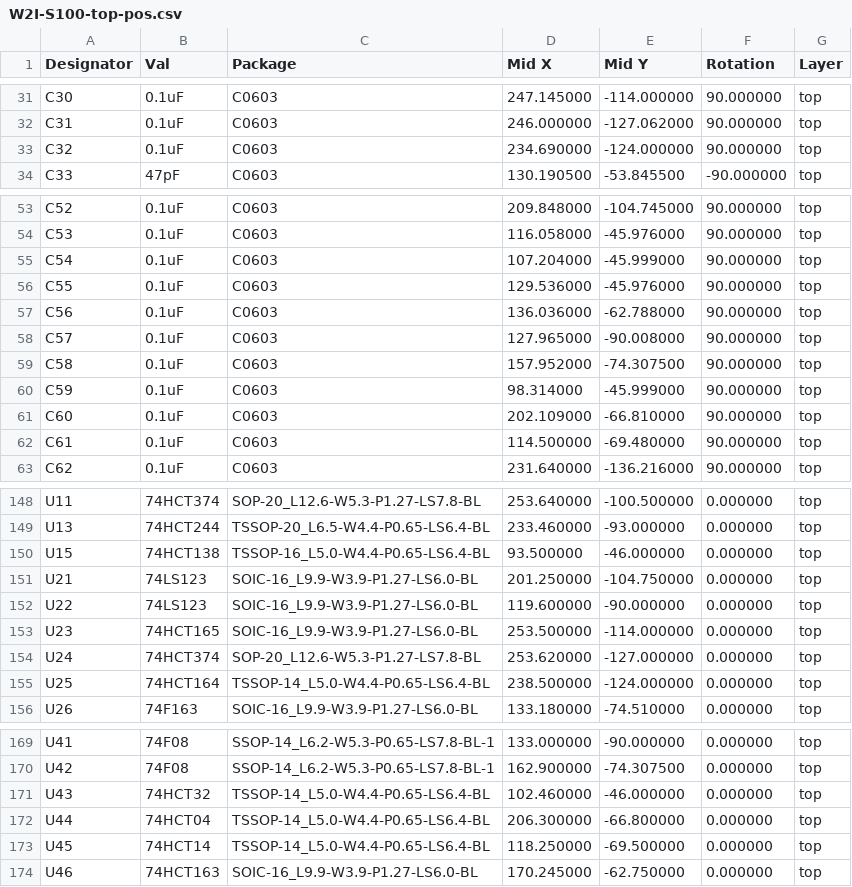
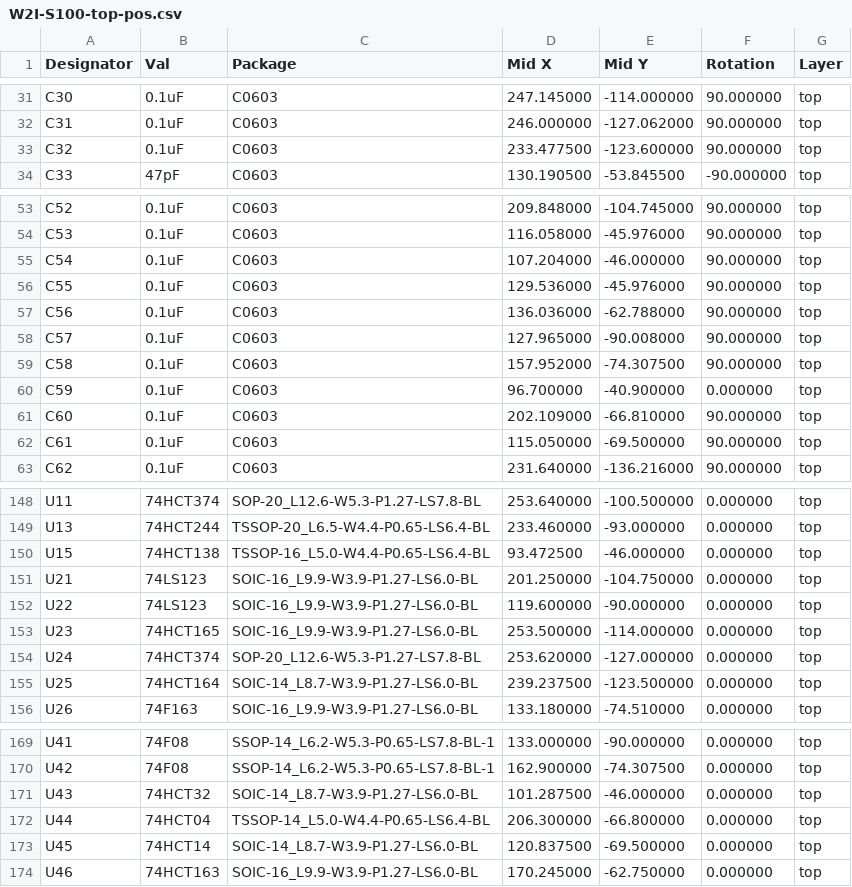
Before and after one commit to nullvalue0/W2I-S100, a CSV file: Gerbers/W2I-S100-top-pos.csv, drawn as a sheet; only a part is shown, gaps mark what is left out; the diff covers the shown part only.

```diff
--- a/Gerbers/W2I-S100-top-pos.csv
+++ b/Gerbers/W2I-S100-top-pos.csv
@@ -32,3 +32,3 @@ Designator,Val,Package,Mid X,Mid Y,Rotation,Layer
 "C31","0.1uF","C0603",246.000000,-127.062000,90.000000,top
-"C32","0.1uF","C0603",234.690000,-124.000000,90.000000,top
+"C32","0.1uF","C0603",233.477500,-123.600000,90.000000,top
 "C33","47pF","C0603",130.190500,-53.845500,-90.000000,top
@@ -54,3 +54,3 @@ Designator,Val,Package,Mid X,Mid Y,Rotation,Layer
 "C53","0.1uF","C0603",116.058000,-45.976000,90.000000,top
-"C54","0.1uF","C0603",107.204000,-45.999000,90.000000,top
+"C54","0.1uF","C0603",107.204000,-46.000000,90.000000,top
 "C55","0.1uF","C0603",129.536000,-45.976000,90.000000,top
@@ -59,5 +59,5 @@ Designator,Val,Package,Mid X,Mid Y,Rotation,Layer
 "C58","0.1uF","C0603",157.952000,-74.307500,90.000000,top
-"C59","0.1uF","C0603",98.314000,-45.999000,90.000000,top
+"C59","0.1uF","C0603",96.700000,-40.900000,0.000000,top
 "C60","0.1uF","C0603",202.109000,-66.810000,90.000000,top
-"C61","0.1uF","C0603",114.500000,-69.480000,90.000000,top
+"C61","0.1uF","C0603",115.050000,-69.500000,90.000000,top
 "C62","0.1uF","C0603",231.640000,-136.216000,90.000000,top
@@ -149,3 +149,3 @@ Designator,Val,Package,Mid X,Mid Y,Rotation,Layer
 "U13","74HCT244","TSSOP-20_L6.5-W4.4-P0.65-LS6.4-BL",233.460000,-93.000000,0.000000,top
-"U15","74HCT138","TSSOP-16_L5.0-W4.4-P0.65-LS6.4-BL",93.500000,-46.000000,0.000000,top
+"U15","74HCT138","TSSOP-16_L5.0-W4.4-P0.65-LS6.4-BL",93.472500,-46.000000,0.000000,top
 "U21","74LS123","SOIC-16_L9.9-W3.9-P1.27-LS6.0-BL",201.250000,-104.750000,0.000000,top
@@ -154,3 +154,3 @@ Designator,Val,Package,Mid X,Mid Y,Rotation,Layer
 "U24","74HCT374","SOP-20_L12.6-W5.3-P1.27-LS7.8-BL",253.620000,-127.000000,0.000000,top
-"U25","74HCT164","TSSOP-14_L5.0-W4.4-P0.65-LS6.4-BL",238.500000,-124.000000,0.000000,top
+"U25","74HCT164","SOIC-14_L8.7-W3.9-P1.27-LS6.0-BL",239.237500,-123.500000,0.000000,top
 "U26","74F163","SOIC-16_L9.9-W3.9-P1.27-LS6.0-BL",133.180000,-74.510000,0.000000,top
@@ -170,5 +170,5 @@ Designator,Val,Package,Mid X,Mid Y,Rotation,Layer
 "U42","74F08","SSOP-14_L6.2-W5.3-P0.65-LS7.8-BL-1",162.900000,-74.307500,0.000000,top
-"U43","74HCT32","TSSOP-14_L5.0-W4.4-P0.65-LS6.4-BL",102.460000,-46.000000,0.000000,top
+"U43","74HCT32","SOIC-14_L8.7-W3.9-P1.27-LS6.0-BL",101.287500,-46.000000,0.000000,top
 "U44","74HCT04","TSSOP-14_L5.0-W4.4-P0.65-LS6.4-BL",206.300000,-66.800000,0.000000,top
-"U45","74HCT14","TSSOP-14_L5.0-W4.4-P0.65-LS6.4-BL",118.250000,-69.500000,0.000000,top
+"U45","74HCT14","SOIC-14_L8.7-W3.9-P1.27-LS6.0-BL",120.837500,-69.500000,0.000000,top
 "U46","74HCT163","SOIC-16_L9.9-W3.9-P1.27-LS6.0-BL",170.245000,-62.750000,0.000000,top
```
Also changed, not shown: 2 edited cells elsewhere in this file, Gerbers/W2I-S100.csv, 25 other files.
